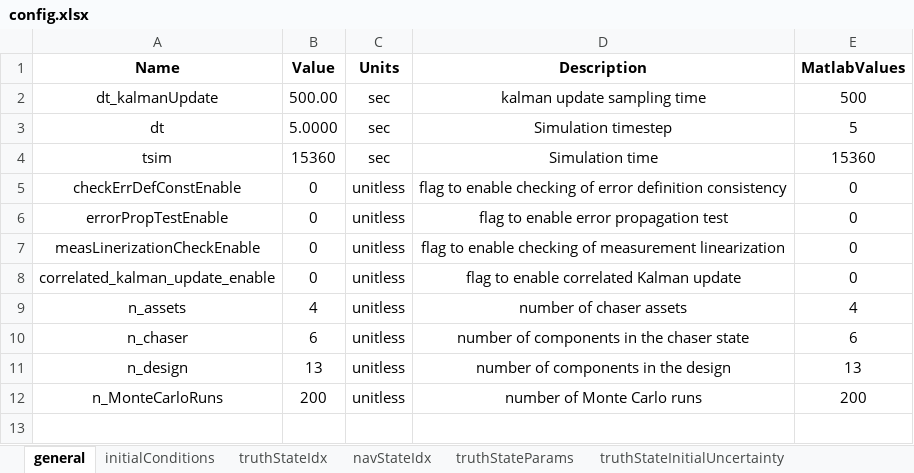
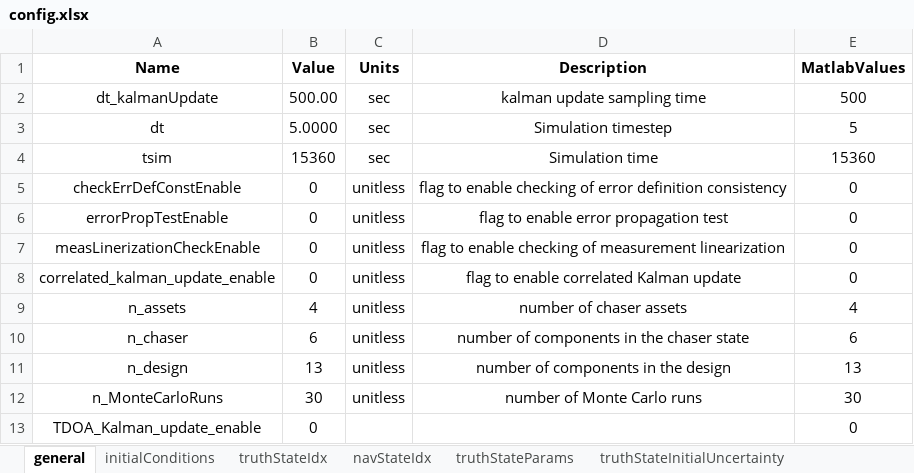
Before and after one commit to ZachMontgomery/Montgomery_SpaceDomainAwareness, an Excel workbook: config.xlsx, sheet general, drawn as a sheet; values as stored, in another font and other column widths than the file's, no borders; the diff names each change by its address in the sheet, - before the commit and + after, or states it on an @@ line.

Commit message:
attemtpting to get the kalman updates working. P now is positive definite

```diff
--- a/config.xlsx (sheet general)
+++ b/config.xlsx (sheet general)
-B12 (Value): 200
+B12 (Value): 30
-E12 (MatlabValues): 200
+E12 (MatlabValues): 30
+row 13: TDOA_Kalman_update_enable | 0 |  |  | 0
```
Also changed, not shown: sheet Constants, 10 other files.
